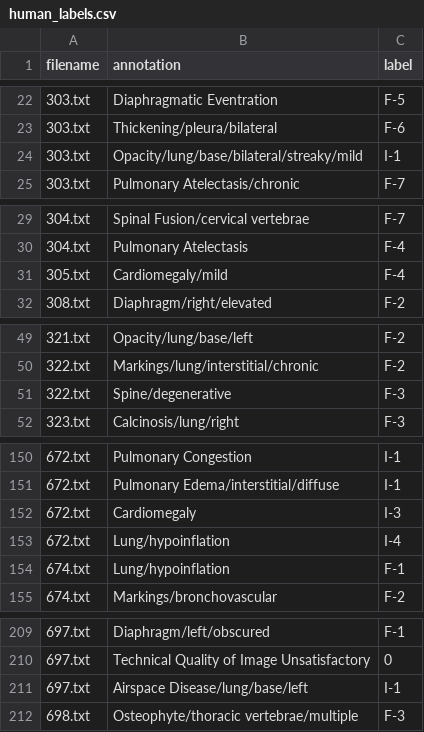
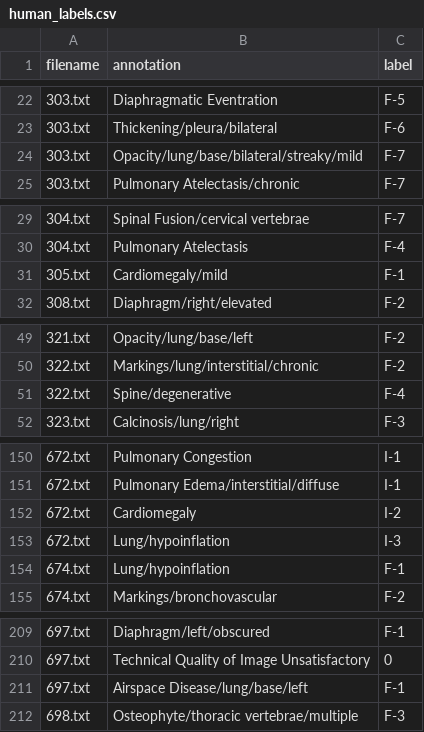
Before and after one commit to tamarakatic/radiology_project, a CSV file: results/labeled/human_labels.csv, drawn as a sheet; only a part is shown, gaps mark what is left out; the diff covers the shown part only.

```diff
--- a/results/labeled/human_labels.csv
+++ b/results/labeled/human_labels.csv
@@ -23,3 +23,3 @@ filename,annotation,label
 303.txt,Thickening/pleura/bilateral,F-6
-303.txt,Opacity/lung/base/bilateral/streaky/mild,I-1
+303.txt,Opacity/lung/base/bilateral/streaky/mild,F-7
 303.txt,Pulmonary Atelectasis/chronic,F-7
@@ -30,3 +30,3 @@ filename,annotation,label
 304.txt,Pulmonary Atelectasis,F-4
-305.txt,Cardiomegaly/mild,F-4
+305.txt,Cardiomegaly/mild,F-1
 308.txt,Diaphragm/right/elevated,F-2
@@ -50,3 +50,3 @@ filename,annotation,label
 322.txt,Markings/lung/interstitial/chronic,F-2
-322.txt,Spine/degenerative,F-3
+322.txt,Spine/degenerative,F-4
 323.txt,Calcinosis/lung/right,F-3
@@ -151,4 +151,4 @@ filename,annotation,label
 672.txt,Pulmonary Edema/interstitial/diffuse,I-1
-672.txt,Cardiomegaly,I-3
-672.txt,Lung/hypoinflation,I-4
+672.txt,Cardiomegaly,I-2
+672.txt,Lung/hypoinflation,I-3
 674.txt,Lung/hypoinflation,F-1
@@ -210,3 +210,3 @@ filename,annotation,label
 697.txt,Technical Quality of Image Unsatisfactory,0
-697.txt,Airspace Disease/lung/base/left,I-1
+697.txt,Airspace Disease/lung/base/left,F-1
 698.txt,Osteophyte/thoracic vertebrae/multiple,F-3
```
Also changed, not shown: 1 edited cell elsewhere in this file, results/labeled/rule_based_fastText_v2.csv, 7 other files.
